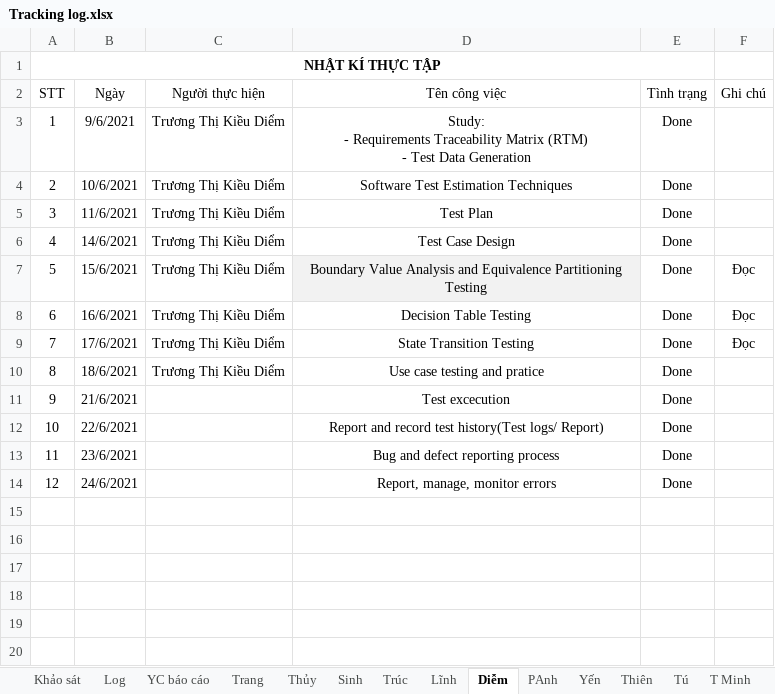
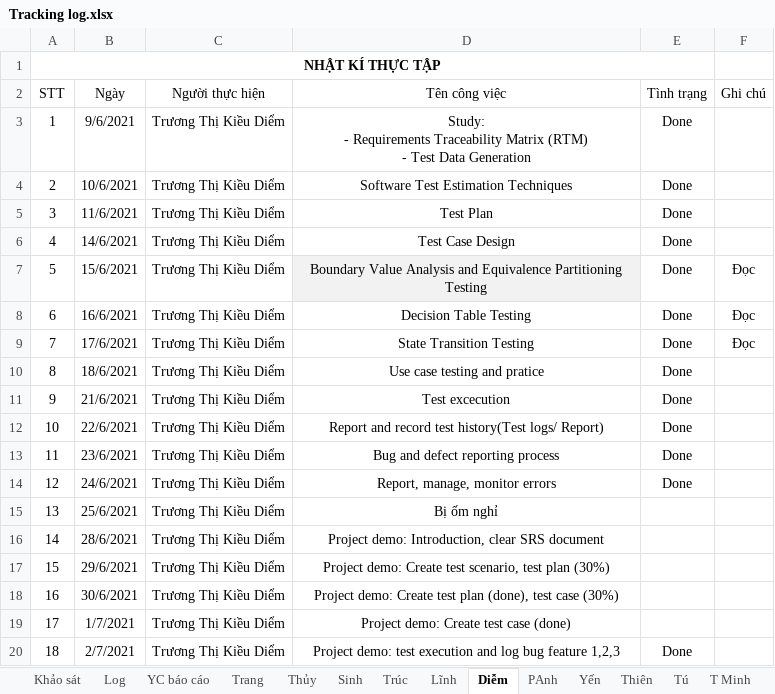
Before and after one commit to nhamct/TTNN44K, an Excel workbook: Tracking log.xlsx, sheet Diễm, drawn as a sheet; values as stored, in another font and other column widths than the file's, no borders; table styles not drawn; the diff names each change by its address in the sheet, - before the commit and + after, or states it on an @@ line.

Commit message:
Update Tracking log.xlsx

```diff
--- a/Tracking log.xlsx (sheet Diễm)
+++ b/Tracking log.xlsx (sheet Diễm)
-C11:C14 (Người thực hiện): (empty)
+C11:C14 (Người thực hiện): Trương Thị Kiều Diểm
+row 15: 13 | 25/6/2021 | Trương Thị Kiều Diểm | Bị ốm nghỉ
+row 16: 14 | 28/6/2021 | Trương Thị Kiều Diểm | Project demo: Introduction, clear SRS document
+row 17: 15 | 29/6/2021 | Trương Thị Kiều Diểm | Project demo: Create test scenario, test plan (30%)
+row 18: 16 | 30/6/2021 | Trương Thị Kiều Diểm | Project demo: Create test plan (done), test case (30%)
+row 19: 17 | 1/7/2021 | Trương Thị Kiều Diểm | Project demo: Create test case (done)
+row 20: 18 | 2/7/2021 | Trương Thị Kiều Diểm | Project demo: test execution and log bug feature 1,2,3 | Done
```
